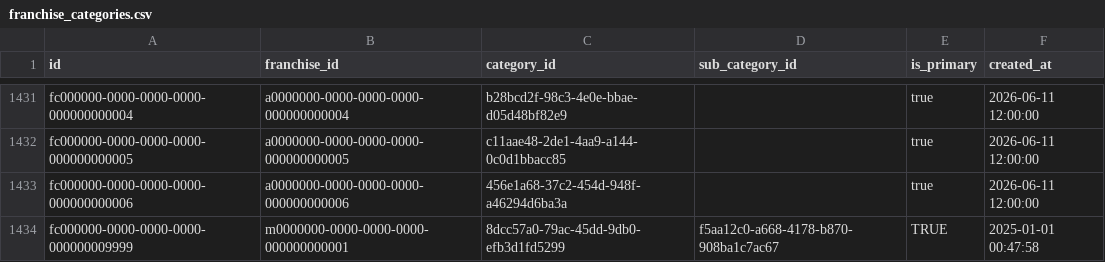
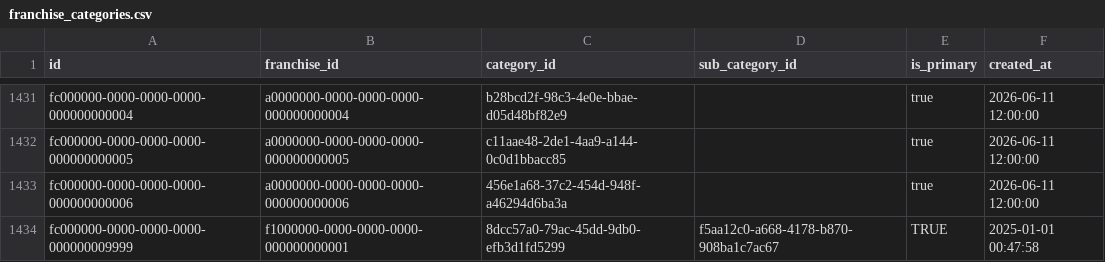
Before and after one commit to ShivcharanJalendra1908/Camunda-Workers, a CSV file: data/postgres/new_extracted/franchise_categories.csv, drawn as a sheet; only a part is shown, gaps mark what is left out.

```diff
--- a/data/postgres/new_extracted/franchise_categories.csv
+++ b/data/postgres/new_extracted/franchise_categories.csv
@@ -1433,2 +1433,2 @@ fc000000-0000-0000-0000-000000000005,a0000000-0000-0000-0000-000000000005,c11aae
 fc000000-0000-0000-0000-000000000006,a0000000-0000-0000-0000-000000000006,456e1a68-37c2-454d-948f-a46294d6ba3a,,true,2026-06-11 12:00:00
-fc000000-0000-0000-0000-000000009999,m0000000-0000-0000-0000-000000000001,8dcc57a0-79ac-45dd-9db0-efb3d1fd5299,f5aa12c0-a668-4178-b870-908ba1c7ac67,TRUE,2025-01-01 00:47:58
+fc000000-0000-0000-0000-000000009999,f1000000-0000-0000-0000-000000000001,8dcc57a0-79ac-45dd-9db0-efb3d1fd5299,f5aa12c0-a668-4178-b870-908ba1c7ac67,TRUE,2025-01-01 00:47:58
```
Also changed, not shown: data/postgres/new_extracted/franchise_business_overview.csv, data/postgres/new_extracted/franchise_investment_requirement.csv, 11 other files.
